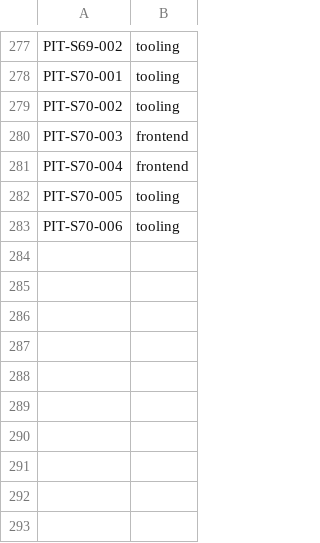
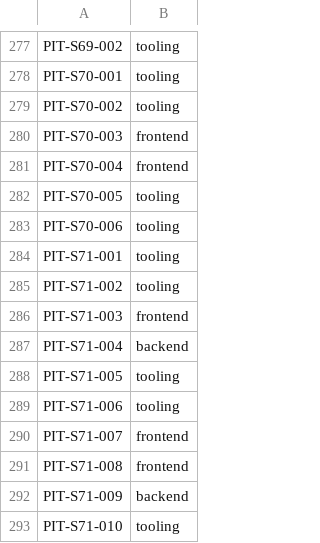
Before and after one commit to LeenVandelied/MyTimeline, a TSV file: .ai-env/tools/pit-classification.tsv, drawn as a sheet; only a part is shown, gaps mark what is left out; the diff names each change by its address in the sheet, - before the commit and + after, or states it on an @@ line.

```diff
--- a/.ai-env/tools/pit-classification.tsv
+++ b/.ai-env/tools/pit-classification.tsv
+row 284: PIT-S71-001 | tooling
+row 285: PIT-S71-002 | tooling
+row 286: PIT-S71-003 | frontend
+row 287: PIT-S71-004 | backend
+row 288: PIT-S71-005 | tooling
+row 289: PIT-S71-006 | tooling
+row 290: PIT-S71-007 | frontend
+row 291: PIT-S71-008 | frontend
+row 292: PIT-S71-009 | backend
+row 293: PIT-S71-010 | tooling
```
Also changed, not shown: 6 other files.
